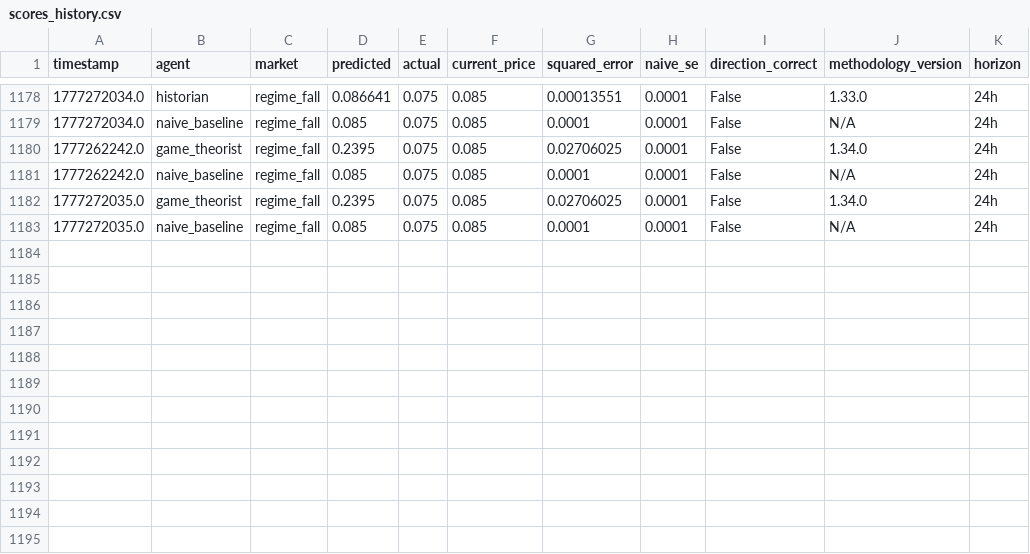
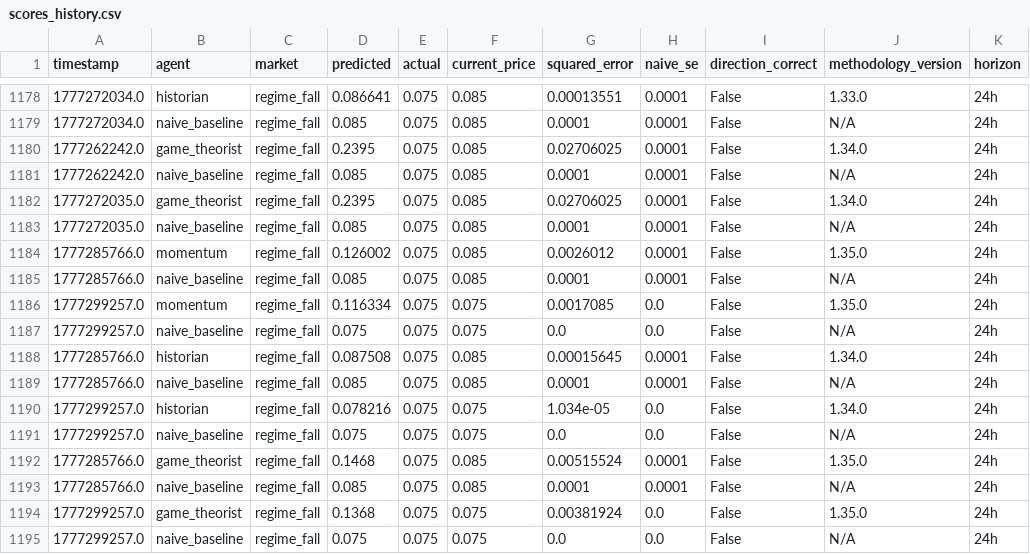
Before and after one commit to pairie-koh/Trading-Agents-on-Polymarket, a CSV file: data/scores_history.csv, drawn as a sheet; only a part is shown, gaps mark what is left out.

Commit message:
data: 2026-04-28T14:32:57Z

```diff
--- a/data/scores_history.csv
+++ b/data/scores_history.csv
@@ -1183 +1183,13 @@ timestamp,agent,market,predicted,actual,current_price,squared_error,naive_se,dir
 1777272035.0,naive_baseline,regime_fall,0.085,0.075,0.085,0.0001,0.0001,False,N/A,24h
+1777285766.0,momentum,regime_fall,0.126002,0.075,0.085,0.0026012,0.0001,False,1.35.0,24h
+1777285766.0,naive_baseline,regime_fall,0.085,0.075,0.085,0.0001,0.0001,False,N/A,24h
+1777299257.0,momentum,regime_fall,0.116334,0.075,0.075,0.0017085,0.0,False,1.35.0,24h
+1777299257.0,naive_baseline,regime_fall,0.075,0.075,0.075,0.0,0.0,False,N/A,24h
+1777285766.0,historian,regime_fall,0.087508,0.075,0.085,0.00015645,0.0001,False,1.34.0,24h
+1777285766.0,naive_baseline,regime_fall,0.085,0.075,0.085,0.0001,0.0001,False,N/A,24h
+1777299257.0,historian,regime_fall,0.078216,0.075,0.075,1.034e-05,0.0,False,1.34.0,24h
+1777299257.0,naive_baseline,regime_fall,0.075,0.075,0.075,0.0,0.0,False,N/A,24h
+1777285766.0,game_theorist,regime_fall,0.1468,0.075,0.085,0.00515524,0.0001,False,1.35.0,24h
+1777285766.0,naive_baseline,regime_fall,0.085,0.075,0.085,0.0001,0.0001,False,N/A,24h
+1777299257.0,game_theorist,regime_fall,0.1368,0.075,0.075,0.00381924,0.0,False,1.35.0,24h
+1777299257.0,naive_baseline,regime_fall,0.075,0.075,0.075,0.0,0.0,False,N/A,24h
```
Also changed, not shown: 2 other files.
